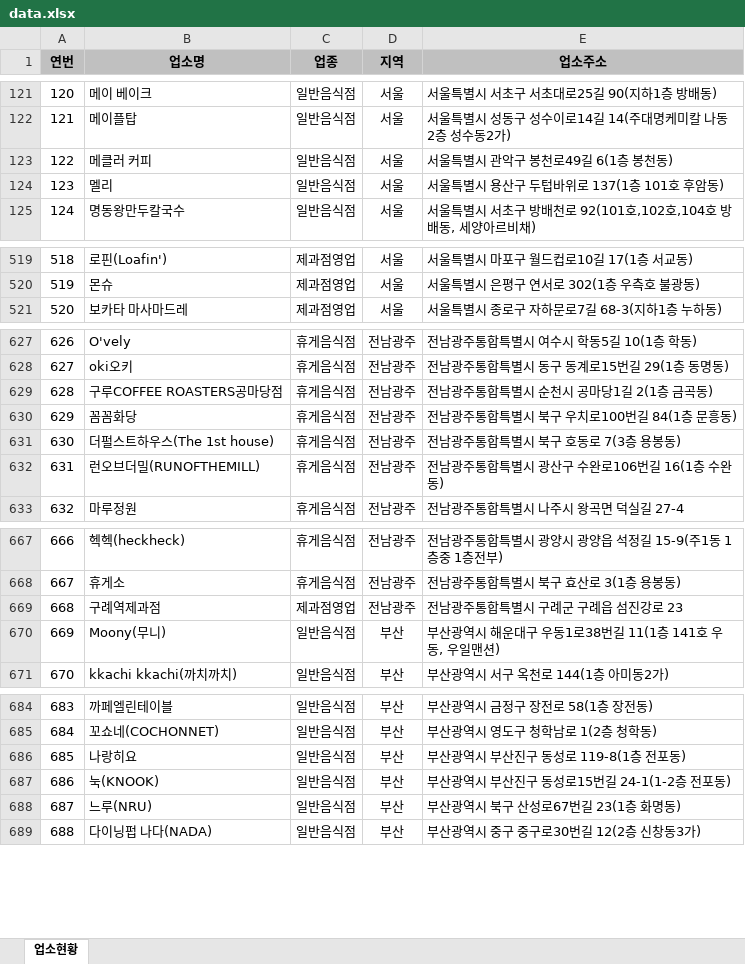
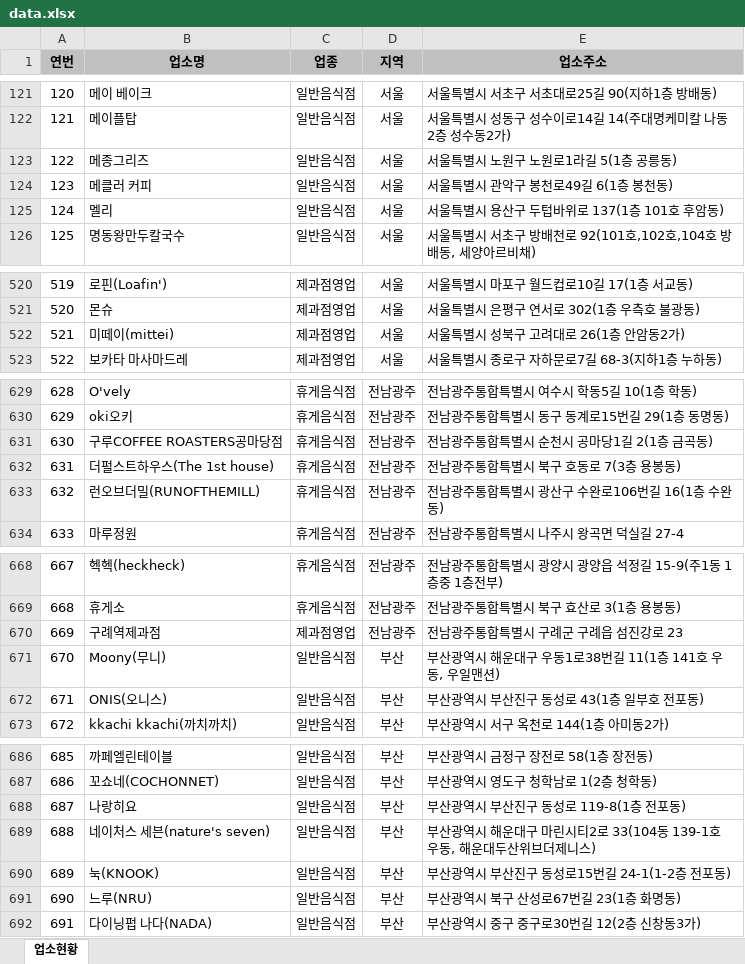
Before and after one commit to mumuabba/mumu_search, an Excel workbook: data.xlsx, sheet 업소현황, drawn as a sheet; only a part is shown, gaps mark what is left out; values as stored, in another font and other column widths than the file's, no borders; removed rows and columns are numbered as before the commit, all else as after; the diff covers the shown part only; the diff names each change by its address in the sheet, - before the commit and + after, or states it on an @@ line.

```diff
--- a/data.xlsx (sheet 업소현황)
+++ b/data.xlsx (sheet 업소현황)
+row 123: 122 | 메종그리즈 | 일반음식점 | 서울 | 서울특별시 노원구 노원로1라길 5(1층 공릉동)
@@ column A (연번) renumbered between rows 124 and 2872 @@
+row 522: 521 | 미떼이(mittei) | 제과점영업 | 서울 | 서울특별시 성북구 고려대로 26(1층 안암동2가)
-row 630: 629 | 꼼꼼화당 | 휴게음식점 | 전남광주 | 전남광주통합특별시 북구 우치로100번길 84(1층 문흥동)
+row 672: 671 | ONIS(오니스) | 일반음식점 | 부산 | 부산광역시 부산진구 동성로 43(1층 일부호 전포동)
+row 689: 688 | 네이처스 세븐(nature's seven) | 일반음식점 | 부산 | 부산광역시 해운대구 마린시티2로 33(104동 139-1호 우동, 해운대두산위브더제니스)
```
Also changed, not shown: 3 added rows, 1 removed row, 6 moved rows and 1 edited cell elsewhere in this sheet, 2 other files.
